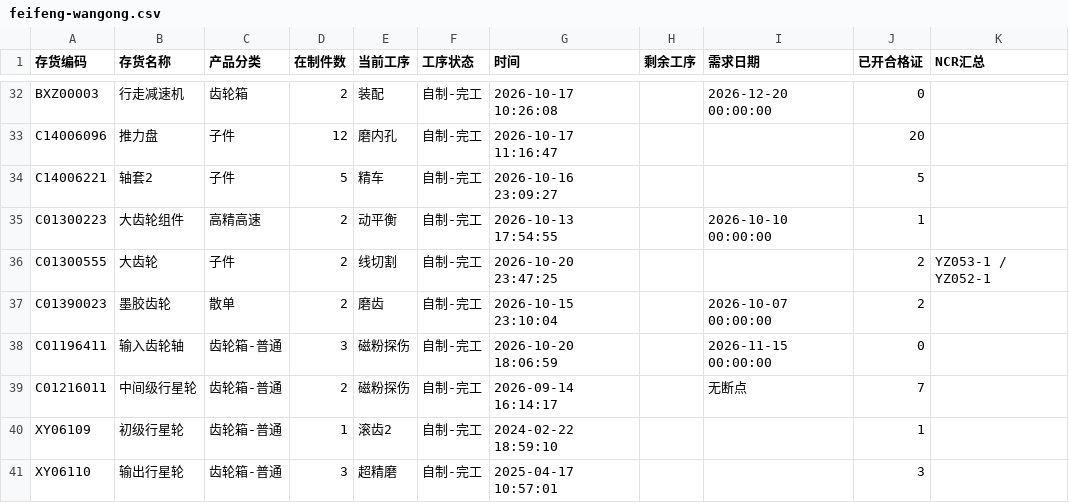
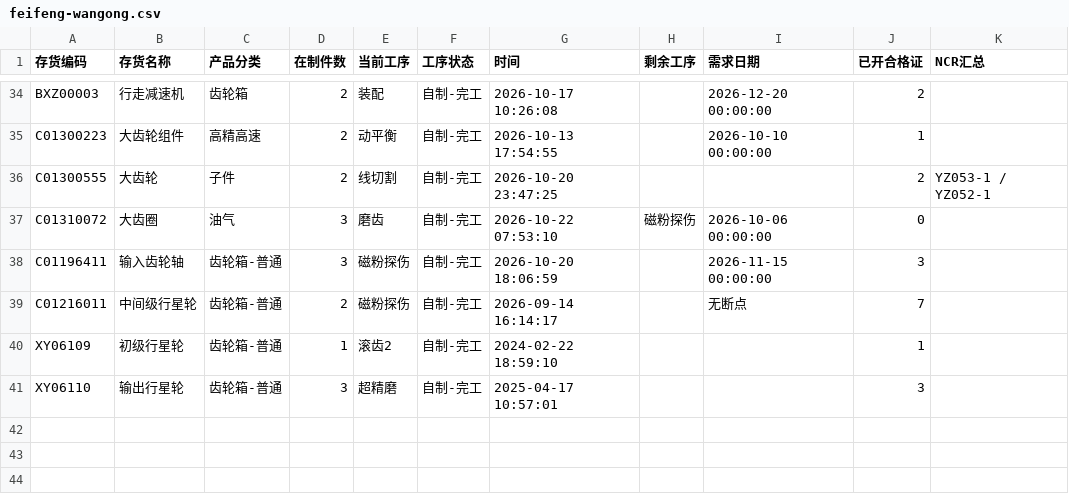
Before and after one commit to ZhanghaoWorkbuddy10/action-board, a CSV file: feifeng-wangong.csv, drawn as a sheet; only a part is shown, gaps mark what is left out; removed rows and columns are numbered as before the commit, all else as after; the diff covers the shown part only; the diff names each change by its address in the sheet, - before the commit and + after, or states it on an @@ line.

```diff
--- a/feifeng-wangong.csv
+++ b/feifeng-wangong.csv
-J34 (已开合格证): 0
+J34 (已开合格证): 2
-row 33: C14006096 | 推力盘 | 子件 | 12 | 磨内孔 | 自制-完工 | 2026-10-17 11:16:47 |  |  | 20
-row 34: C14006221 | 轴套2 | 子件 | 5 | 精车 | 自制-完工 | 2026-10-16 23:09:27 |  |  | 5
-row 37: C01390023 | 墨胶齿轮 | 散单 | 2 | 磨齿 | 自制-完工 | 2026-10-15 23:10:04 |  | 2026-10-07 00:00:00 | 2
+row 37: C01310072 | 大齿圈 | 油气 | 3 | 磨齿 | 自制-完工 | 2026-10-22 07:53:10 | 磁粉探伤 | 2026-10-06 00:00:00 | 0
-J38 (已开合格证): 0
+J38 (已开合格证): 3
```
Also changed, not shown: 4 added rows, 2 removed rows and 23 edited cells elsewhere in this file.
